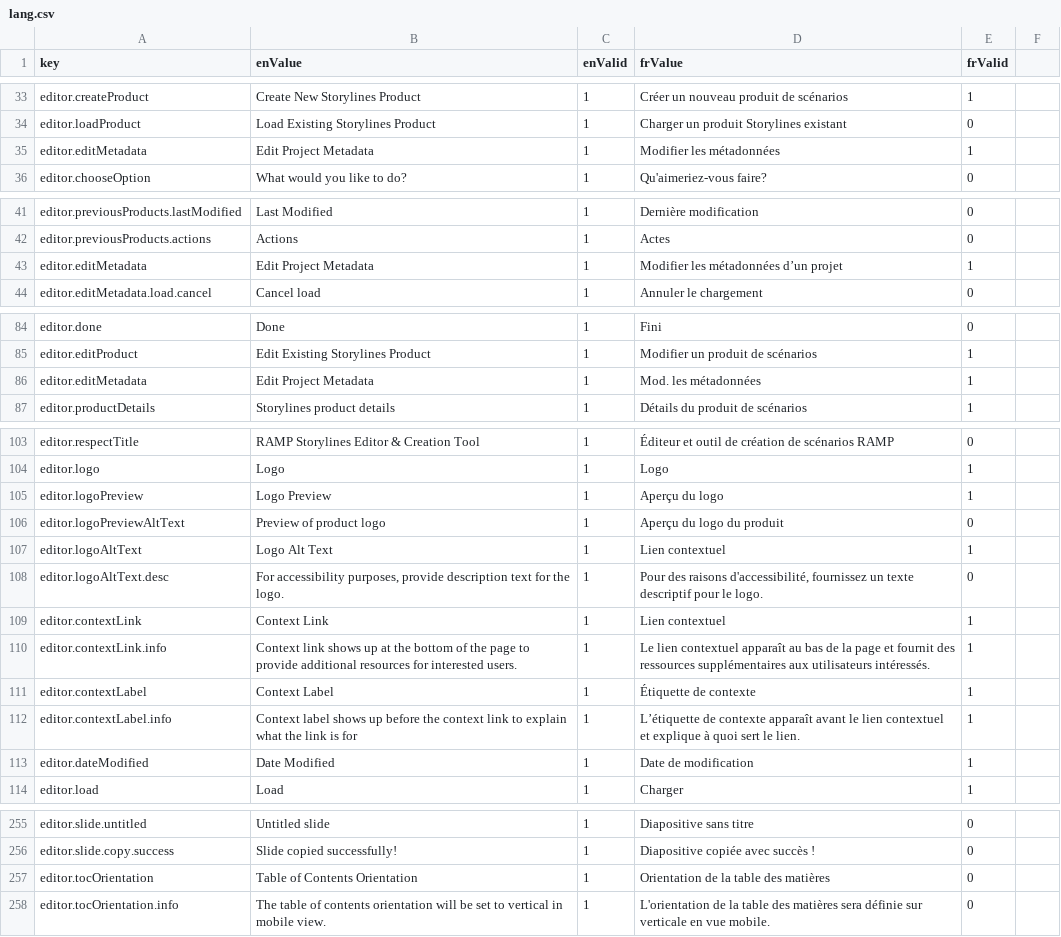
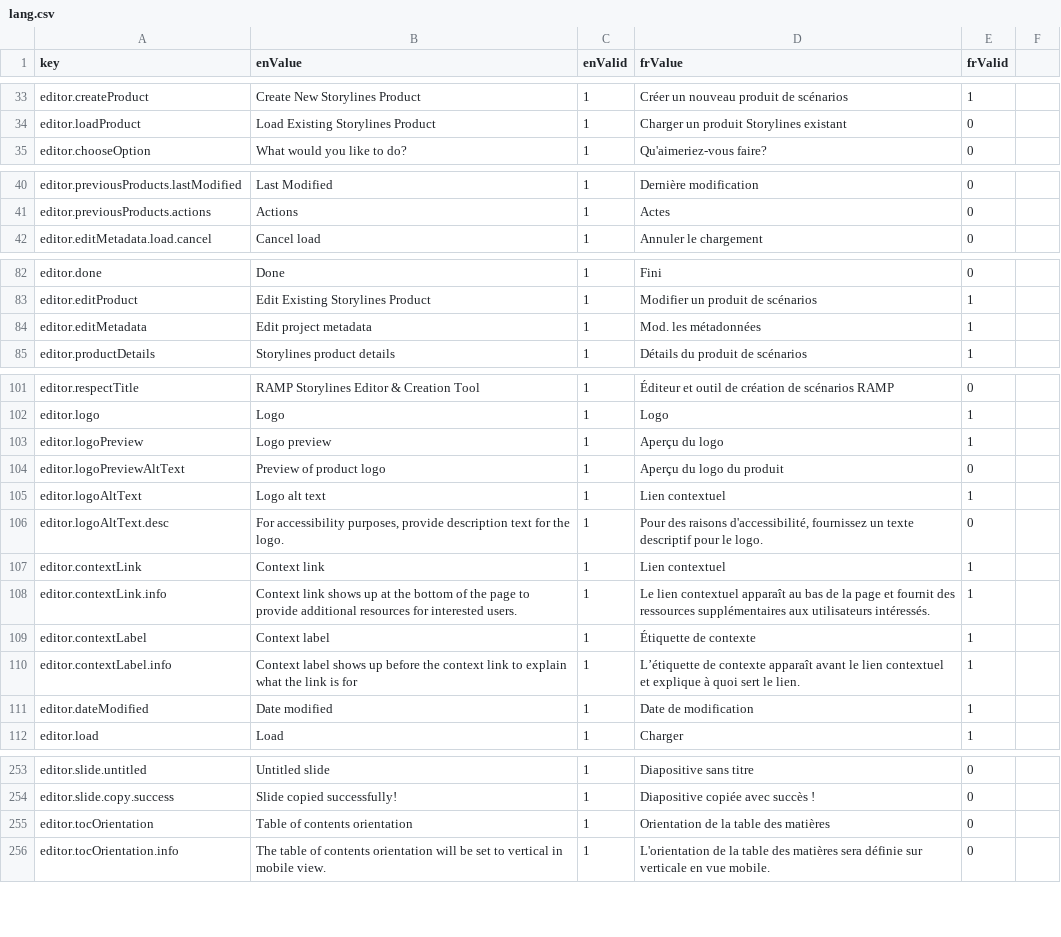
Before and after one commit to ramp4-pcar4/storylines-editor, a CSV file: src/lang/lang.csv, drawn as a sheet; only a part is shown, gaps mark what is left out; removed rows and columns are numbered as before the commit, all else as after; the diff names each change by its address in the sheet, - before the commit and + after, or states it on an @@ line.

Commit message:
Ensure heading case consistency

```diff
--- a/src/lang/lang.csv
+++ b/src/lang/lang.csv
-row 35: editor.editMetadata | Edit Project Metadata | 1 | Modifier les métadonnées | 1
-row 43: editor.editMetadata | Edit Project Metadata | 1 | Modifier les métadonnées d’un projet | 1
-B84 (enValue): Edit Project Metadata
+B84 (enValue): Edit project metadata
-B103 (enValue): Logo Preview
+B103 (enValue): Logo preview
-B105 (enValue): Logo Alt Text
+B105 (enValue): Logo alt text
-B107 (enValue): Context Link
+B107 (enValue): Context link
-B109 (enValue): Context Label
+B109 (enValue): Context label
-B111 (enValue): Date Modified
+B111 (enValue): Date modified
-B255 (enValue): Table of Contents Orientation
+B255 (enValue): Table of contents orientation
```
